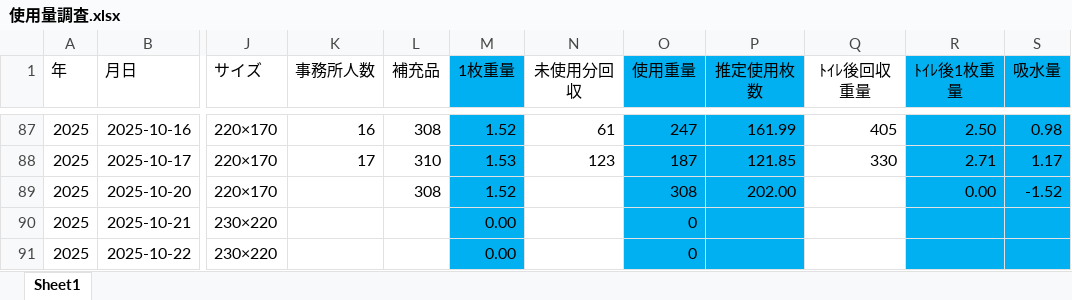
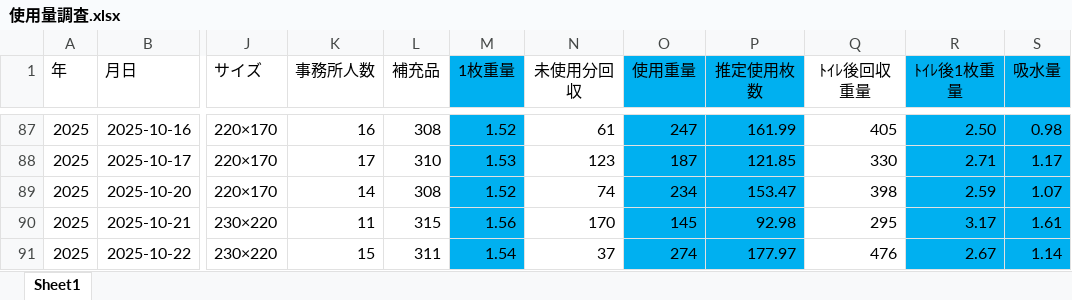
Before and after one commit to bugyou05/paper-towel-cost, an Excel workbook: 使用量調査.xlsx, sheet Sheet1, drawn as a sheet; only a part is shown, gaps mark what is left out; values as stored, in another font and other column widths than the file's, no borders; the diff covers the shown part only; the diff names each change by its address in the sheet, - before the commit and + after, or states it on an @@ line.

Commit message:
Add files via upload

```diff
--- a/使用量調査.xlsx (sheet Sheet1)
+++ b/使用量調査.xlsx (sheet Sheet1)
-K89 (事務所人数): (empty)
+K89 (事務所人数): 14
-N89 (未使用分回収): (empty)
+N89 (未使用分回収): 74
-O89 (使用重量): 308
+O89 (使用重量): 234
-P89 (推定使用枚数): 202.00
+P89 (推定使用枚数): 153.47
-Q89 (ﾄｲﾚ後回収重量): (empty)
+Q89 (ﾄｲﾚ後回収重量): 398
-R89 (ﾄｲﾚ後1枚重量): 0.00
+R89 (ﾄｲﾚ後1枚重量): 2.59
-S89 (吸水量): -1.52
+S89 (吸水量): 1.07
-K90 (事務所人数): (empty)
+K90 (事務所人数): 11
-L90 (補充品): (empty)
+L90 (補充品): 315
-M90 (1枚重量): 0.00
+M90 (1枚重量): 1.56
-N90 (未使用分回収): (empty)
+N90 (未使用分回収): 170
-O90 (使用重量): 0
+O90 (使用重量): 145
-P90 (推定使用枚数): (empty)
+P90 (推定使用枚数): 92.98
-Q90 (ﾄｲﾚ後回収重量): (empty)
+Q90 (ﾄｲﾚ後回収重量): 295
-R90 (ﾄｲﾚ後1枚重量): (empty)
+R90 (ﾄｲﾚ後1枚重量): 3.17
-S90 (吸水量): (empty)
+S90 (吸水量): 1.61
-K91 (事務所人数): (empty)
+K91 (事務所人数): 15
-L91 (補充品): (empty)
+L91 (補充品): 311
-M91 (1枚重量): 0.00
+M91 (1枚重量): 1.54
-N91 (未使用分回収): (empty)
+N91 (未使用分回収): 37
-O91 (使用重量): 0
+O91 (使用重量): 274
-P91 (推定使用枚数): (empty)
+P91 (推定使用枚数): 177.97
-Q91 (ﾄｲﾚ後回収重量): (empty)
+Q91 (ﾄｲﾚ後回収重量): 476
-R91 (ﾄｲﾚ後1枚重量): (empty)
+R91 (ﾄｲﾚ後1枚重量): 2.67
-S91 (吸水量): (empty)
+S91 (吸水量): 1.14
```
Also changed, not shown: 51 edited cells elsewhere in this sheet.
